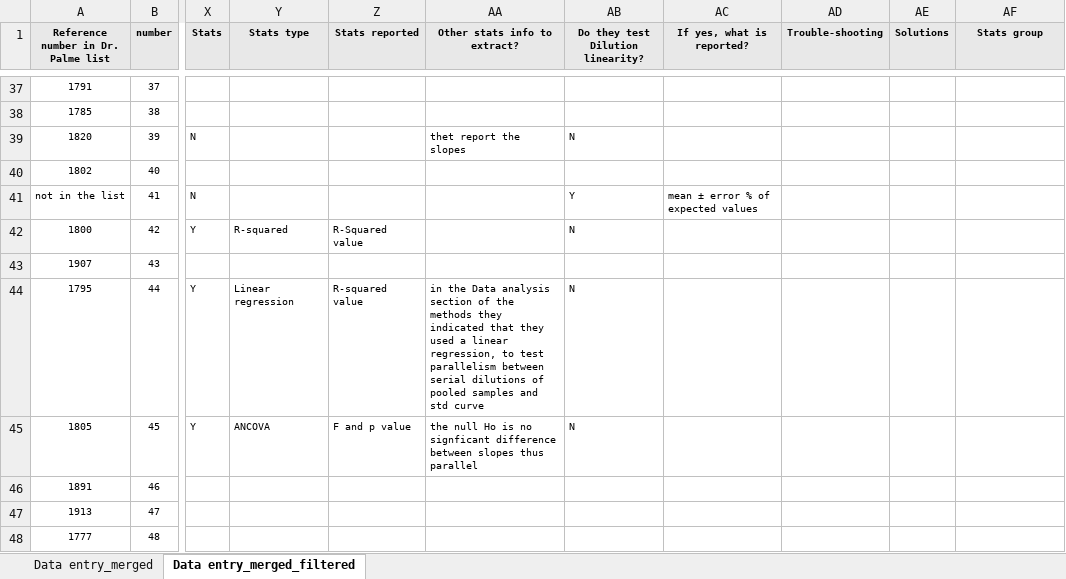
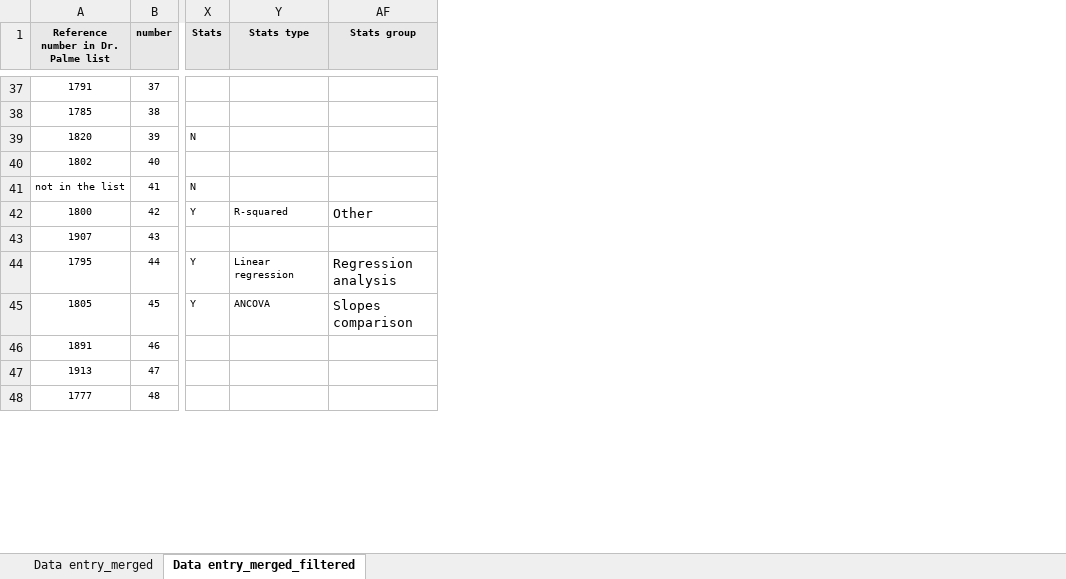
Before and after one commit to vmelica/Best-Practices-parallelism, an Excel workbook: excel files/ISWE_Best_practices-parallelism_merged (1).xlsx, sheet Data entry_merged_filtered, drawn as a sheet; only a part is shown, gaps mark what is left out; values as stored, in another font and other column widths than the file's, no borders; the diff covers the shown part only; the diff names each change by its address in the sheet, - before the commit and + after, or states it on an @@ line.

Commit message:
refined the code for the stats groups and started working on the table

```diff
--- a/excel files/ISWE_Best_practices-parallelism_merged (1).xlsx (sheet Data entry_merged_filtered)
+++ b/excel files/ISWE_Best_practices-parallelism_merged (1).xlsx (sheet Data entry_merged_filtered)
@@ column Z (Stats reported) hidden, rows 42-45: R-Squared value |  | R-squared value | F and p value @@
@@ column AA (Other stats info to extract?) hidden, rows 39-45: thet report the slopes |  |  |  |  | in the Data analysis section of the methods they indicated that they used a linear regression, to test parallelism between serial dilutions of pooled samples and std curve | the null Ho is no signficant difference between slopes thus parallel @@
@@ column AB (Do they test Dilution linearity?) hidden, rows 39-45: N |  | Y | N |  | N | N @@
@@ column AC (If yes, what is reported?) hidden, row 41: mean ± error % of expected values @@
@@ column AD (Trouble-shooting) hidden, empty @@
@@ column AE (Solutions) hidden, empty @@
-AF42 (Stats group): (empty)
+AF42 (Stats group): Other
-AF44 (Stats group): (empty)
+AF44 (Stats group): Regression analysis
-AF45 (Stats group): (empty)
+AF45 (Stats group): Slopes comparison
```
Also changed, not shown: 19 edited cells elsewhere in this sheet, 4 other files.
